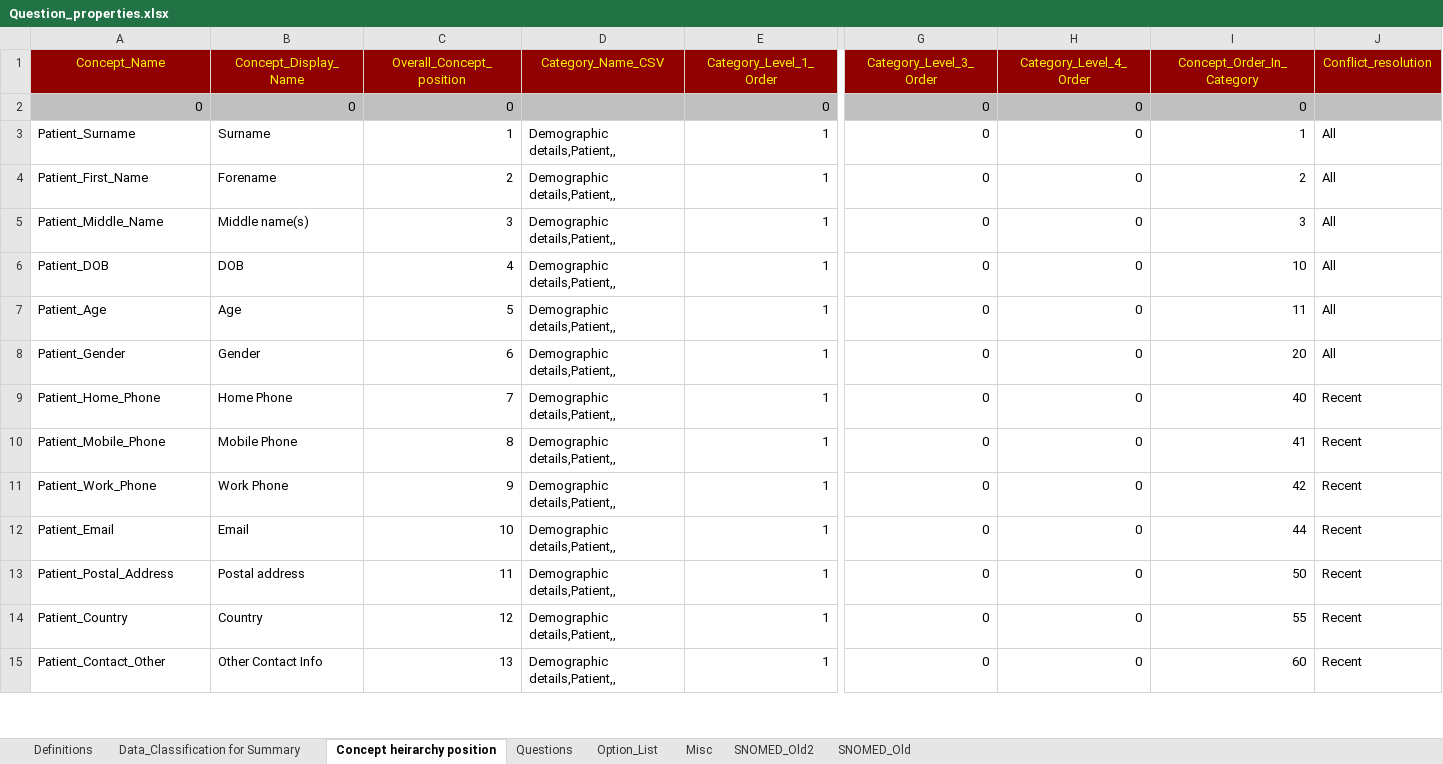
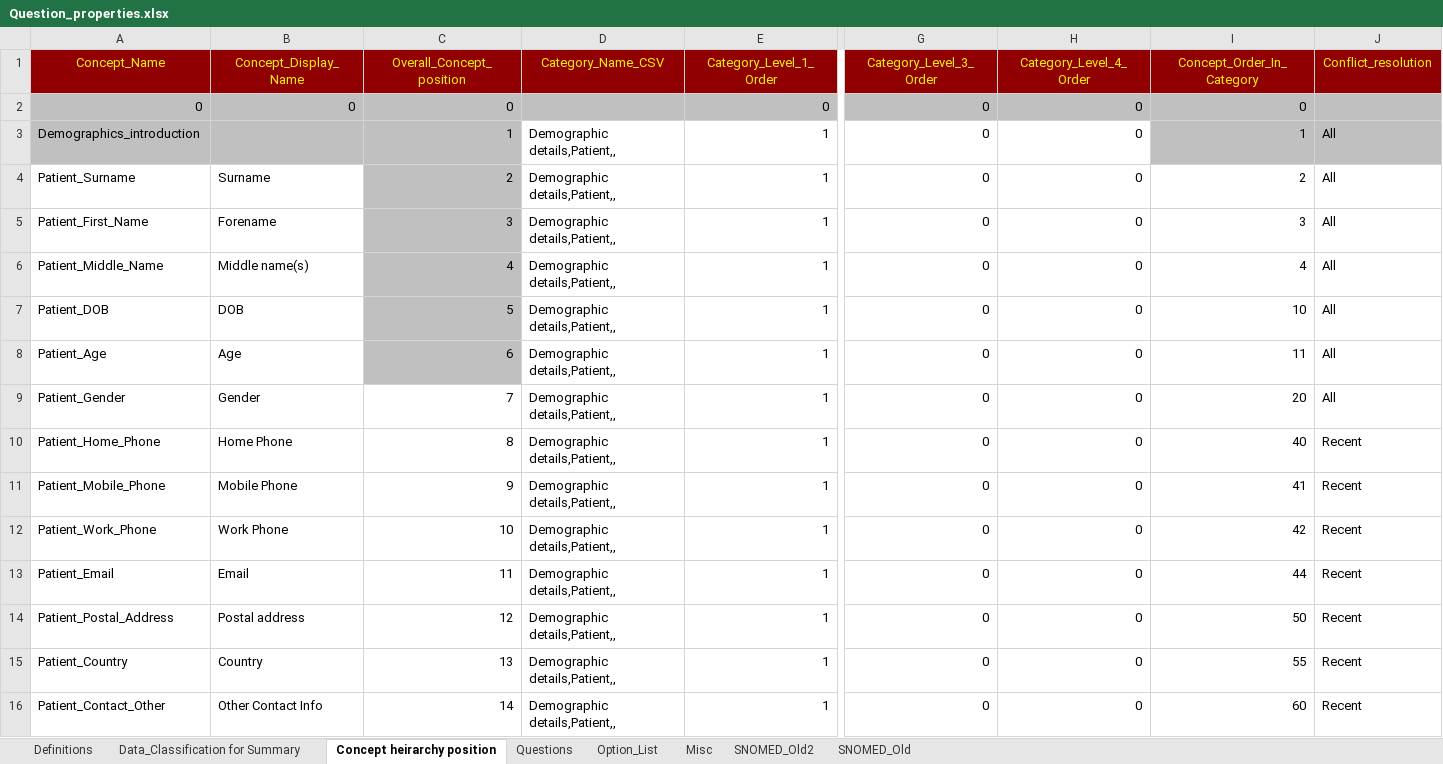
Before and after one commit to dbelavy/periop_open, an Excel workbook: spreadsheet/Question_properties.xlsx, sheet Concept heirarchy position, drawn as a sheet; only a part is shown, gaps mark what is left out; values as stored, in another font and other column widths than the file's, no borders; addresses are those after the commit; rows hold the shown columns only; the diff covers the shown part only; the diff names each change by its address in the sheet, - before the commit and + after, or states it on an @@ line.

```diff
--- a/spreadsheet/Question_properties.xlsx (sheet Concept heirarchy position)
+++ b/spreadsheet/Question_properties.xlsx (sheet Concept heirarchy position)
+row 3: Demographics_introduction |  | 1 | Demographic details,Patient,, | 1 | 0 | 0 | 1 | All
-C4 (Overall_Concept_position): 1
+C4 (Overall_Concept_position): 2
-C4:C8 fill: none
+C4:C8 fill: #C0C0C0
-I4 (Concept_Order_In_Category): 1
+I4 (Concept_Order_In_Category): 2
-C5 (Overall_Concept_position): 2
+C5 (Overall_Concept_position): 3
-I5 (Concept_Order_In_Category): 2
+I5 (Concept_Order_In_Category): 3
-C6 (Overall_Concept_position): 3
+C6 (Overall_Concept_position): 4
-I6 (Concept_Order_In_Category): 3
+I6 (Concept_Order_In_Category): 4
-C7 (Overall_Concept_position): 4
+C7 (Overall_Concept_position): 5
-C8 (Overall_Concept_position): 5
+C8 (Overall_Concept_position): 6
-C9 (Overall_Concept_position): 6
+C9 (Overall_Concept_position): 7
-C10 (Overall_Concept_position): 7
+C10 (Overall_Concept_position): 8
-C11 (Overall_Concept_position): 8
+C11 (Overall_Concept_position): 9
-C12 (Overall_Concept_position): 9
+C12 (Overall_Concept_position): 10
-C13 (Overall_Concept_position): 10
+C13 (Overall_Concept_position): 11
-C14 (Overall_Concept_position): 11
+C14 (Overall_Concept_position): 12
-C15 (Overall_Concept_position): 12
+C15 (Overall_Concept_position): 13
-C16 (Overall_Concept_position): 13
+C16 (Overall_Concept_position): 14
```
Also changed, not shown: 365 edited cells elsewhere in this sheet, sheet Questions, sheet Misc, formulas that keep their value, charts or pictures.
